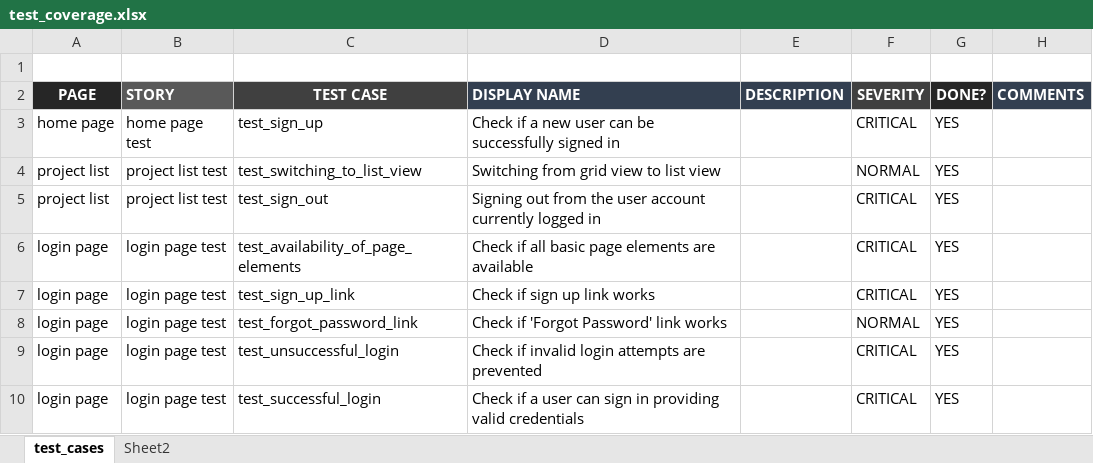
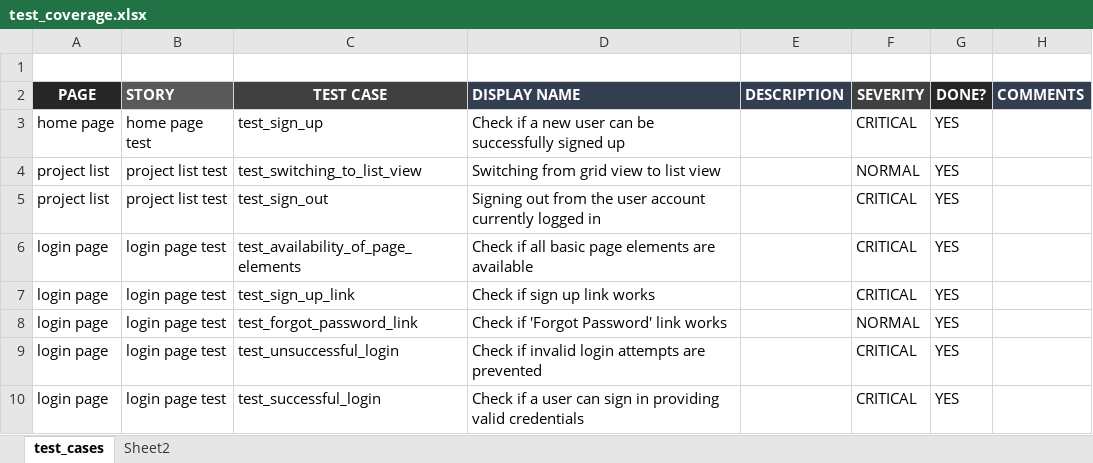
Before and after one commit to roshan-umj/umajin_cloud, an Excel workbook: data_sheets/test_coverage.xlsx, sheet test_cases, drawn as a sheet; values as stored, in another font and other column widths than the file's, no borders; the diff names each change by its address in the sheet, - before the commit and + after, or states it on an @@ line.

```diff
--- a/data_sheets/test_coverage.xlsx (sheet test_cases)
+++ b/data_sheets/test_coverage.xlsx (sheet test_cases)
-D3 (DISPLAY NAME): …successfully signed in
+D3 (DISPLAY NAME): …successfully signed up
```
Also changed, not shown: 11 other files.
